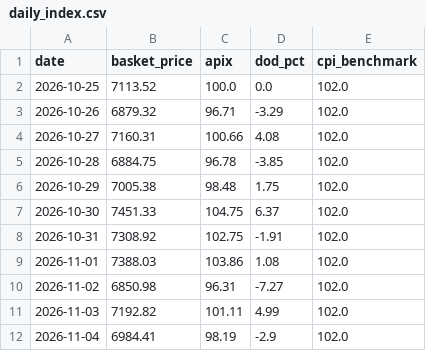
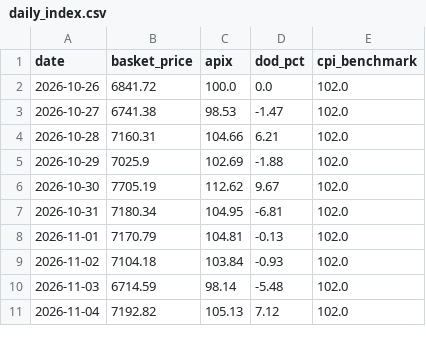
Before and after one commit to akshmitsharma40-hub/fair-flight, a CSV file: backend/daily_index.csv, drawn as a sheet; only a part is shown; the diff covers the shown part only.

```diff
--- a/backend/daily_index.csv
+++ b/backend/daily_index.csv
@@ -1,12 +1,11 @@
 date,basket_price,apix,dod_pct,cpi_benchmark
-2026-10-25,7113.52,100.0,0.0,102.0
-2026-10-26,6879.32,96.71,-3.29,102.0
-2026-10-27,7160.31,100.66,4.08,102.0
-2026-10-28,6884.75,96.78,-3.85,102.0
-2026-10-29,7005.38,98.48,1.75,102.0
-2026-10-30,7451.33,104.75,6.37,102.0
-2026-10-31,7308.92,102.75,-1.91,102.0
-2026-11-01,7388.03,103.86,1.08,102.0
-2026-11-02,6850.98,96.31,-7.27,102.0
-2026-11-03,7192.82,101.11,4.99,102.0
-2026-11-04,6984.41,98.19,-2.9,102.0
+2026-10-26,6841.72,100.0,0.0,102.0
+2026-10-27,6741.38,98.53,-1.47,102.0
+2026-10-28,7160.31,104.66,6.21,102.0
+2026-10-29,7025.9,102.69,-1.88,102.0
+2026-10-30,7705.19,112.62,9.67,102.0
+2026-10-31,7180.34,104.95,-6.81,102.0
+2026-11-01,7170.79,104.81,-0.13,102.0
+2026-11-02,7104.18,103.84,-0.93,102.0
+2026-11-03,6714.59,98.14,-5.48,102.0
+2026-11-04,7192.82,105.13,7.12,102.0
```
Also changed, not shown: 1 added row and 54 edited cells elsewhere in this file, backend/data_master.csv, backend/data_scraped_raw.csv, 1 other file.
